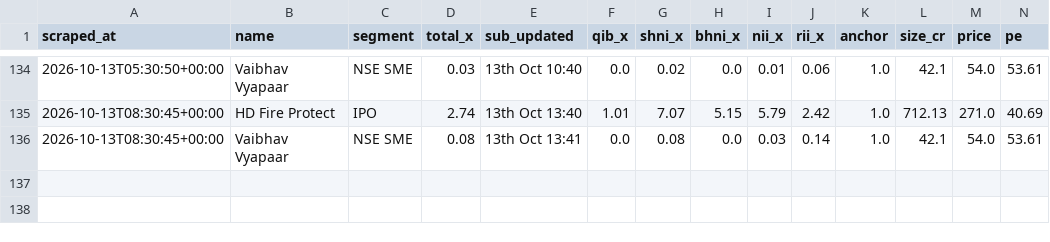
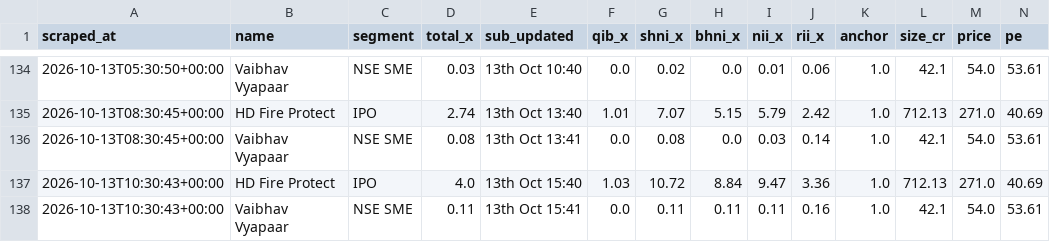
Before and after one commit to NipunRaj96/ipo-agent, a CSV file: data/sub_log.csv, drawn as a sheet; only a part is shown, gaps mark what is left out; rows hold the shown columns only; the diff names each change by its address in the sheet, - before the commit and + after, or states it on an @@ line.

```diff
--- a/data/sub_log.csv
+++ b/data/sub_log.csv
+row 137: 2026-10-13T10:30:43+00:00 | HD Fire Protect | IPO | 4.0 | 13th Oct 15:40 | 1.03 | 10.72 | 8.84 | 9.47 | 3.36 | 1.0 | 712.13 | 271.0 | 40.69
+row 138: 2026-10-13T10:30:43+00:00 | Vaibhav Vyapaar | NSE SME | 0.11 | 13th Oct 15:41 | 0.0 | 0.11 | 0.11 | 0.11 | 0.16 | 1.0 | 42.1 | 54.0 | 53.61
```
Also changed, not shown: data/gmp_log.csv.
